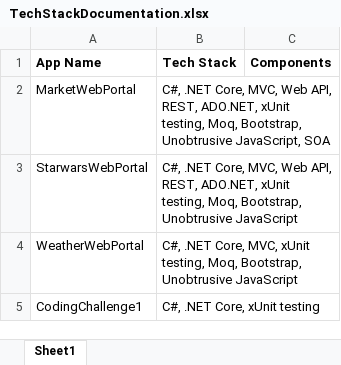
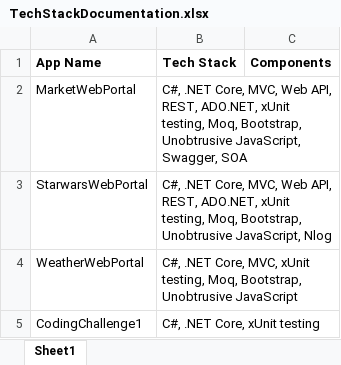
Before and after one commit to MichalPoncak/MarketRepository, an Excel workbook: TechStackDocumentation.xlsx, sheet Sheet1, drawn as a sheet; values as stored, in another font and other column widths than the file's, no borders; the diff names each change by its address in the sheet, - before the commit and + after, or states it on an @@ line.

Commit message:
Updated the tech stack document.

```diff
--- a/TechStackDocumentation.xlsx (sheet Sheet1)
+++ b/TechStackDocumentation.xlsx (sheet Sheet1)
-B2 (Tech Stack): …Unobtrusive JavaScript, SOA
+B2 (Tech Stack): …Unobtrusive JavaScript, Swagger, SOA
-B3 (Tech Stack): …Bootstrap, Unobtrusive JavaScript
+B3 (Tech Stack): …Bootstrap, Unobtrusive JavaScript, Nlog
```
